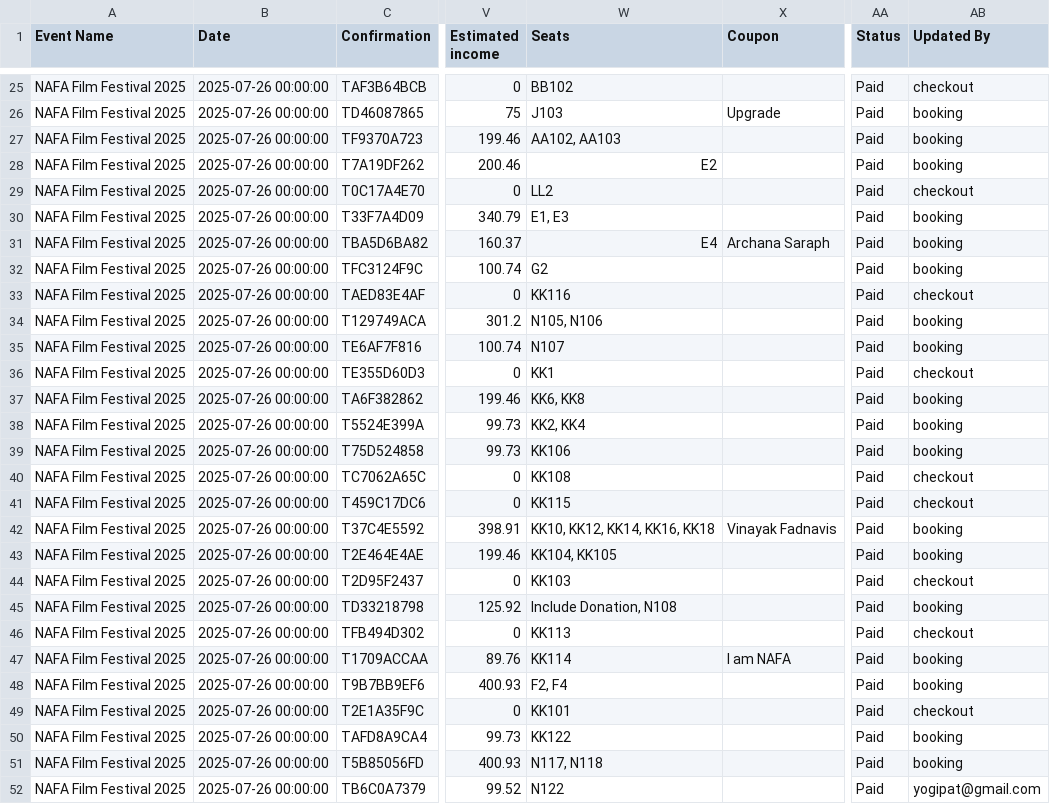
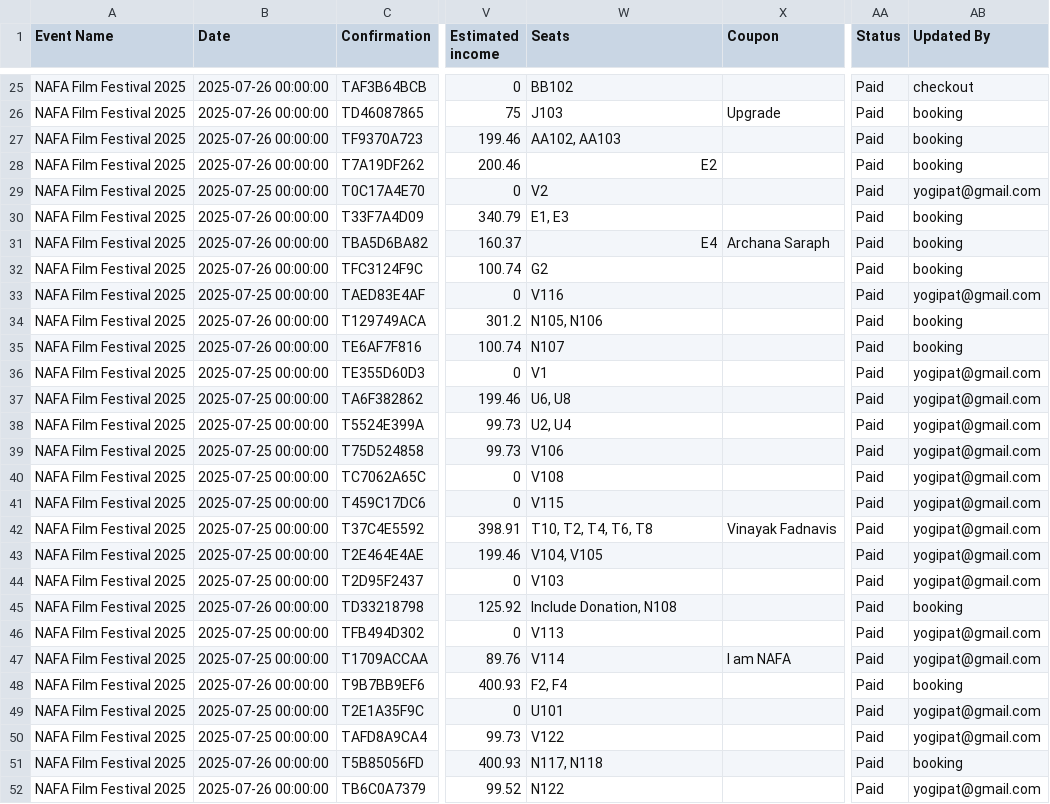
Before and after one commit to yogi-theyoda/ticketing_summary, a CSV file: data/2 days.csv, drawn as a sheet; only a part is shown, gaps mark what is left out; the diff covers the shown part only; the diff names each change by its address in the sheet, - before the commit and + after, or states it on an @@ line.

Commit message:
Update 2 days.csv

```diff
--- a/data/2 days.csv
+++ b/data/2 days.csv
-B29 (Date): 2025-07-26 00:00:00
+B29 (Date): 2025-07-25 00:00:00
-W29 (Seats): LL2
+W29 (Seats): V2
-AB29 (Updated By): checkout
+AB29 (Updated By): yogipat@gmail.com
-B33 (Date): 2025-07-26 00:00:00
+B33 (Date): 2025-07-25 00:00:00
-W33 (Seats): KK116
+W33 (Seats): V116
-AB33 (Updated By): checkout
+AB33 (Updated By): yogipat@gmail.com
-B36:B44 (Date): 2025-07-26 00:00:00
+B36:B44 (Date): 2025-07-25 00:00:00
-W36 (Seats): KK1
+W36 (Seats): V1
-AB36 (Updated By): checkout
+AB36 (Updated By): yogipat@gmail.com
-W37 (Seats): KK6, KK8
+W37 (Seats): U6, U8
-AB37:AB39 (Updated By): booking
+AB37:AB39 (Updated By): yogipat@gmail.com
-W38 (Seats): KK2, KK4
+W38 (Seats): U2, U4
-W39 (Seats): KK106
+W39 (Seats): V106
-W40 (Seats): KK108
+W40 (Seats): V108
-AB40:AB41 (Updated By): checkout
+AB40:AB41 (Updated By): yogipat@gmail.com
-W41 (Seats): KK115
+W41 (Seats): V115
-W42 (Seats): KK10, KK12, KK14, KK16, KK18
+W42 (Seats): T10, T2, T4, T6, T8
-AB42:AB43 (Updated By): booking
+AB42:AB43 (Updated By): yogipat@gmail.com
-W43 (Seats): KK104, KK105
+W43 (Seats): V104, V105
-W44 (Seats): KK103
+W44 (Seats): V103
-AB44 (Updated By): checkout
+AB44 (Updated By): yogipat@gmail.com
-B46:B47 (Date): 2025-07-26 00:00:00
+B46:B47 (Date): 2025-07-25 00:00:00
-W46 (Seats): KK113
+W46 (Seats): V113
-AB46 (Updated By): checkout
+AB46 (Updated By): yogipat@gmail.com
-W47 (Seats): KK114
+W47 (Seats): V114
-AB47 (Updated By): booking
+AB47 (Updated By): yogipat@gmail.com
-B49:B50 (Date): 2025-07-26 00:00:00
+B49:B50 (Date): 2025-07-25 00:00:00
-W49 (Seats): KK101
+W49 (Seats): U101
-AB49 (Updated By): checkout
+AB49 (Updated By): yogipat@gmail.com
-W50 (Seats): KK122
+W50 (Seats): V122
-AB50 (Updated By): booking
+AB50 (Updated By): yogipat@gmail.com
```
Also changed, not shown: 104 edited cells elsewhere in this file.
